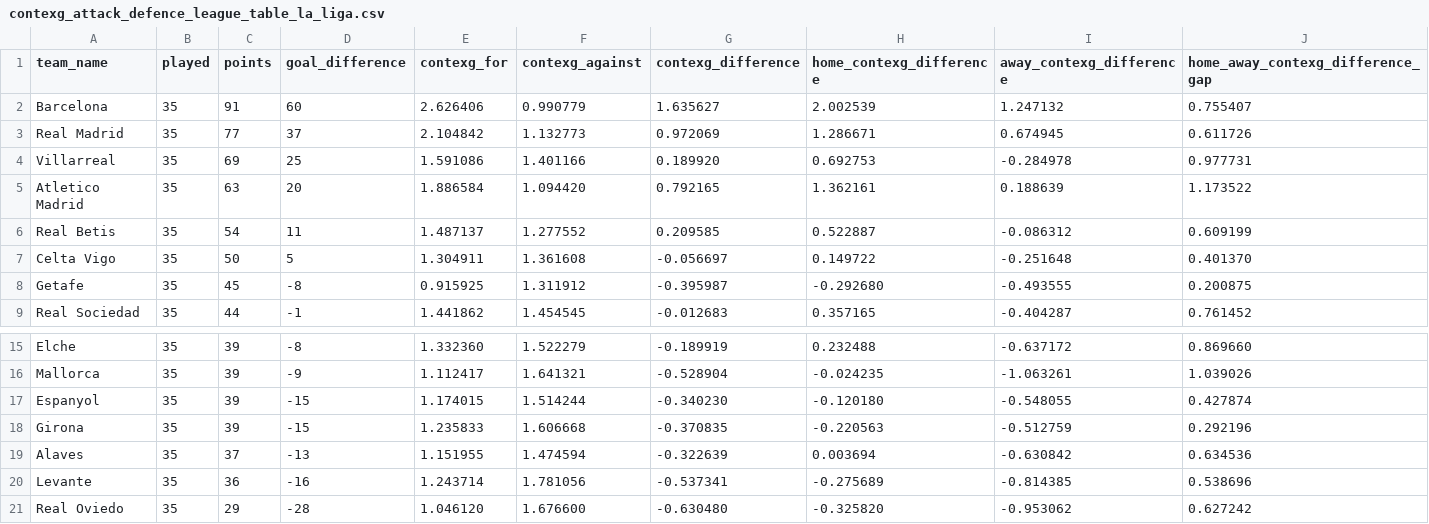
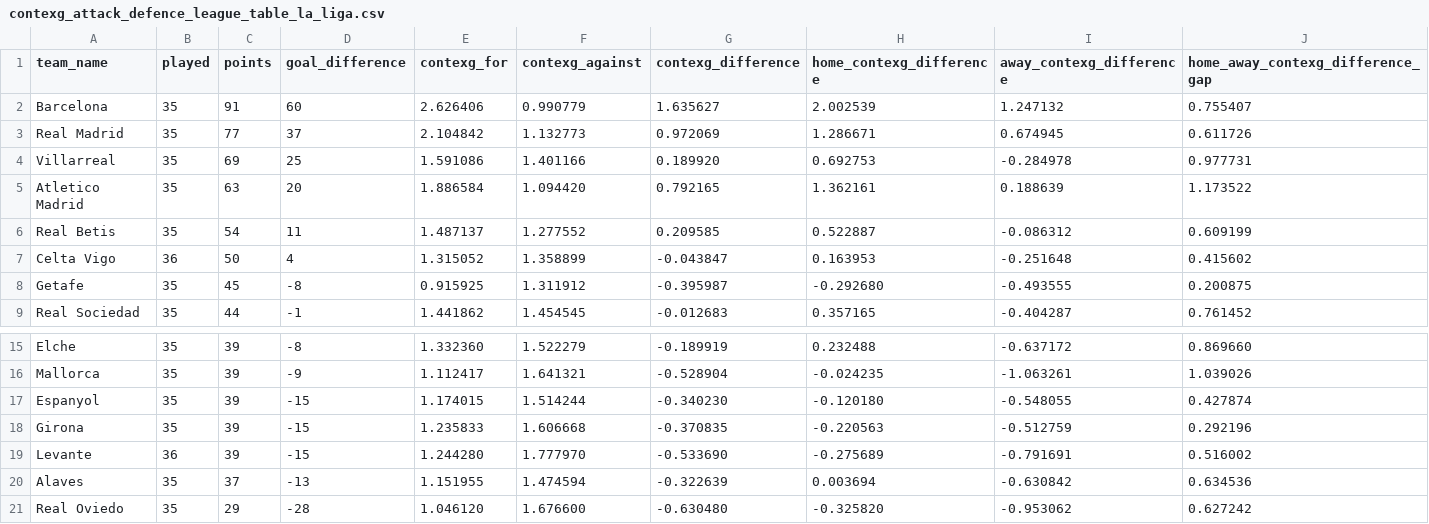
Before and after one commit to johnknightstats/johnknightstats.github.io, a CSV file: dashboards/contexg-league-tables/contexg_attack_defence_league_table_la_liga.csv, drawn as a sheet; only a part is shown, gaps mark what is left out.

Commit message:
Remove FotMob dashboards and refresh contexG dashboard

```diff
--- a/dashboards/contexg-league-tables/contexg_attack_defence_league_table_la_liga.csv
+++ b/dashboards/contexg-league-tables/contexg_attack_defence_league_table_la_liga.csv
@@ -6,3 +6,3 @@ Atletico Madrid,35,63,20,1.886584,1.094420,0.792165,1.362161,0.188639,1.173522
 Real Betis,35,54,11,1.487137,1.277552,0.209585,0.522887,-0.086312,0.609199
-Celta Vigo,35,50,5,1.304911,1.361608,-0.056697,0.149722,-0.251648,0.401370
+Celta Vigo,36,50,4,1.315052,1.358899,-0.043847,0.163953,-0.251648,0.415602
 Getafe,35,45,-8,0.915925,1.311912,-0.395987,-0.292680,-0.493555,0.200875
@@ -18,4 +18,4 @@ Espanyol,35,39,-15,1.174015,1.514244,-0.340230,-0.120180,-0.548055,0.427874
 Girona,35,39,-15,1.235833,1.606668,-0.370835,-0.220563,-0.512759,0.292196
+Levante,36,39,-15,1.244280,1.777970,-0.533690,-0.275689,-0.791691,0.516002
 Alaves,35,37,-13,1.151955,1.474594,-0.322639,0.003694,-0.630842,0.634536
-Levante,35,36,-16,1.243714,1.781056,-0.537341,-0.275689,-0.814385,0.538696
 Real Oviedo,35,29,-28,1.046120,1.676600,-0.630480,-0.325820,-0.953062,0.627242
```
Also changed, not shown: 3 other files.
